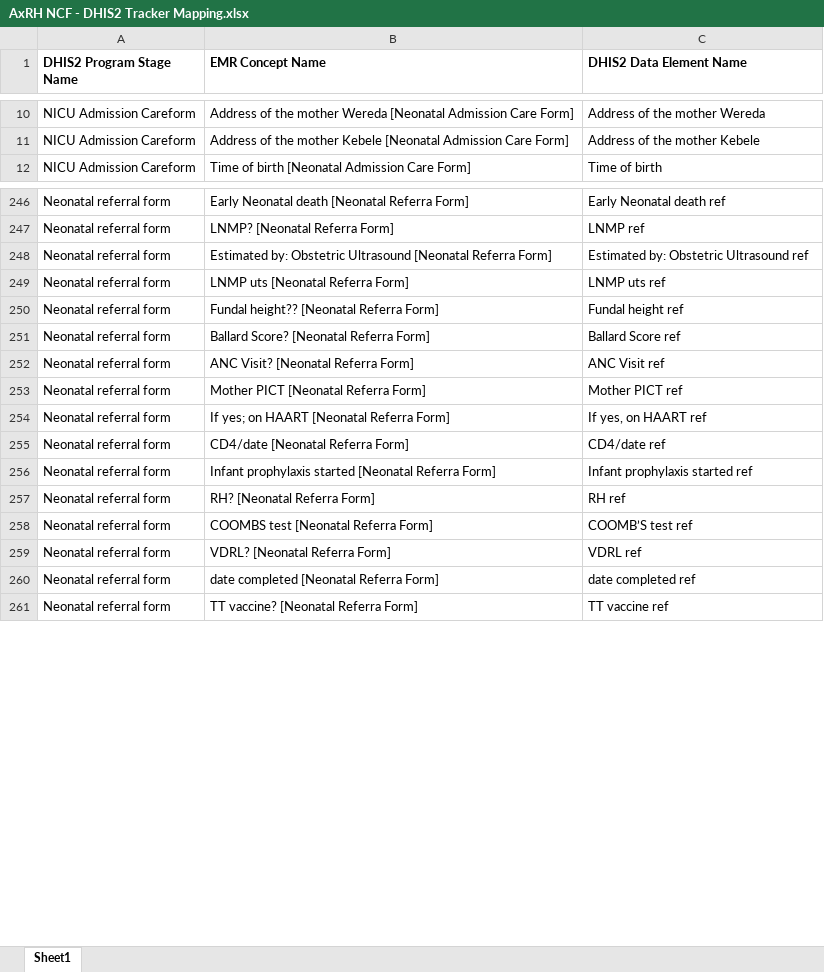
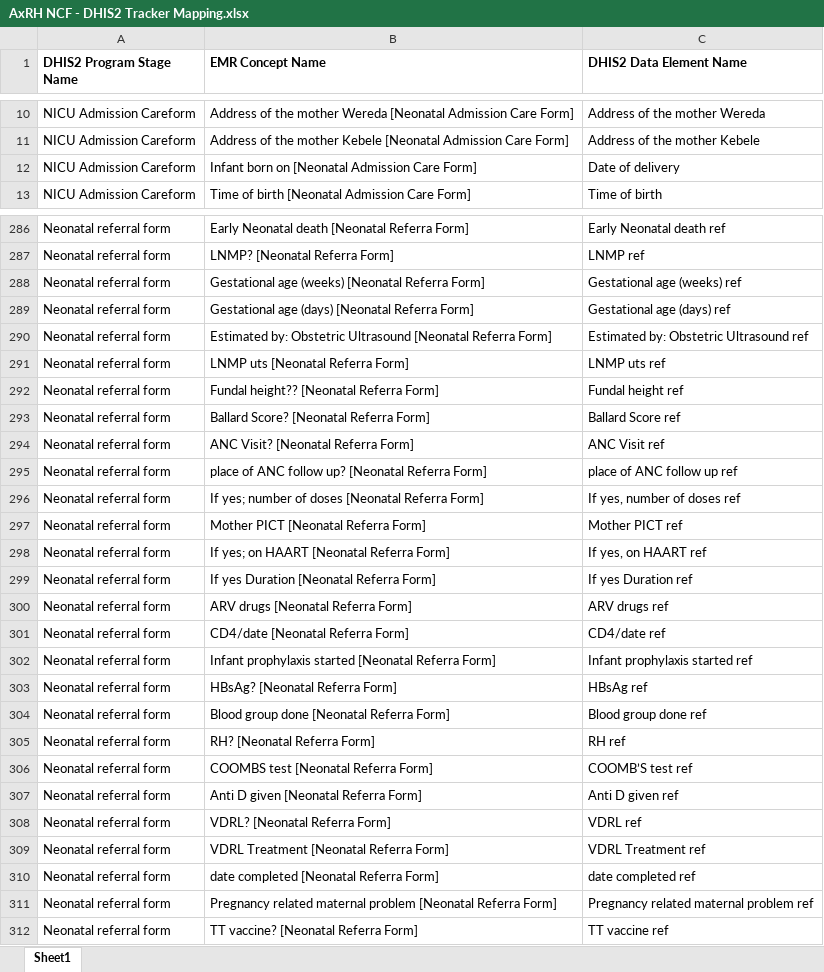
Before and after one commit to Kbrom27/EMR-DHIS2-Tracker-Interoperability, an Excel workbook: Resources/Axum Value Mapping/NCF/AxRH NCF - DHIS2 Tracker Mapping.xlsx, sheet Sheet1, drawn as a sheet; only a part is shown, gaps mark what is left out; values as stored, in another font and other column widths than the file's, no borders; the diff covers the shown part only; the diff names each change by its address in the sheet, - before the commit and + after, or states it on an @@ line.

```diff
--- a/Resources/Axum Value Mapping/NCF/AxRH NCF - DHIS2 Tracker Mapping.xlsx (sheet Sheet1)
+++ b/Resources/Axum Value Mapping/NCF/AxRH NCF - DHIS2 Tracker Mapping.xlsx (sheet Sheet1)
+row 12: NICU Admission Careform | Infant born on [Neonatal Admission Care Form] | Date of delivery
+row 288: Neonatal referral form | Gestational age (weeks) [Neonatal Referra Form] | Gestational age (weeks) ref
+row 289: Neonatal referral form | Gestational age (days) [Neonatal Referra Form] | Gestational age (days) ref
+row 295: Neonatal referral form | place of ANC follow up? [Neonatal Referra Form] | place of ANC follow up ref
+row 296: Neonatal referral form | If yes; number of doses [Neonatal Referra Form] | If yes, number of doses ref
+row 299: Neonatal referral form | If yes Duration [Neonatal Referra Form] | If yes Duration ref
+row 300: Neonatal referral form | ARV drugs [Neonatal Referra Form] | ARV drugs ref
+row 303: Neonatal referral form | HBsAg? [Neonatal Referra Form] | HBsAg ref
+row 304: Neonatal referral form | Blood group done [Neonatal Referra Form] | Blood group done ref
+row 307: Neonatal referral form | Anti D given [Neonatal Referra Form] | Anti D given ref
+row 309: Neonatal referral form | VDRL Treatment [Neonatal Referra Form] | VDRL Treatment ref
+row 311: Neonatal referral form | Pregnancy related maternal problem [Neonatal Referra Form] | Pregnancy related maternal problem ref
```
Also changed, not shown: 55 added rows elsewhere in this sheet, Resources/EMR-DHIS2 Tracker Neonatal Mapping.xlsx, 40 other files.
